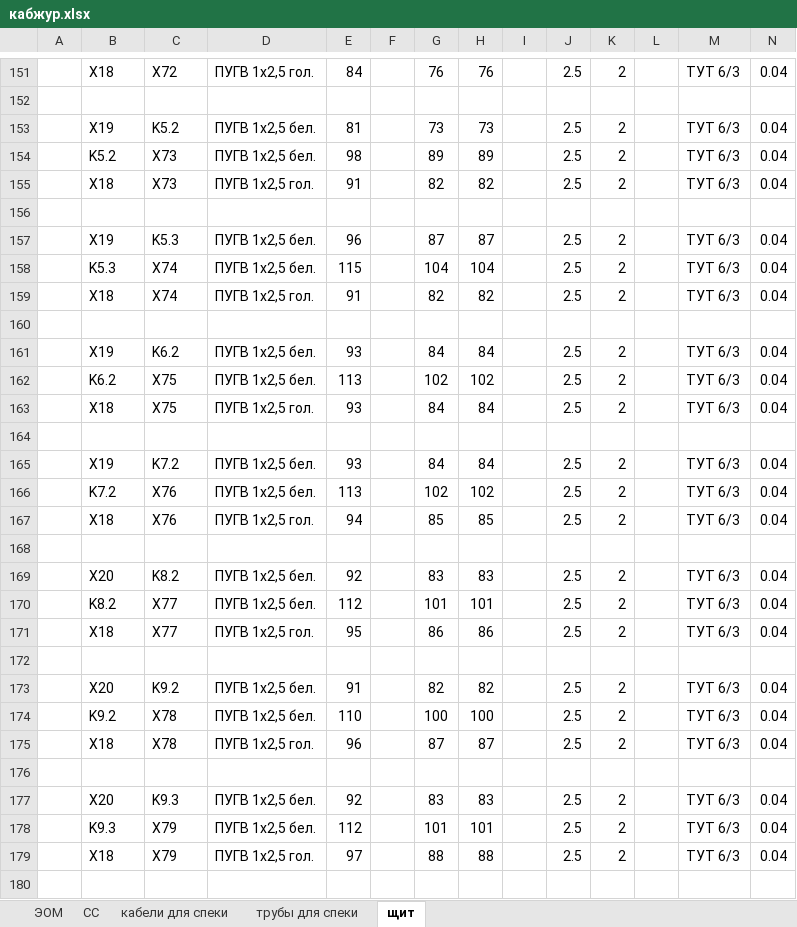
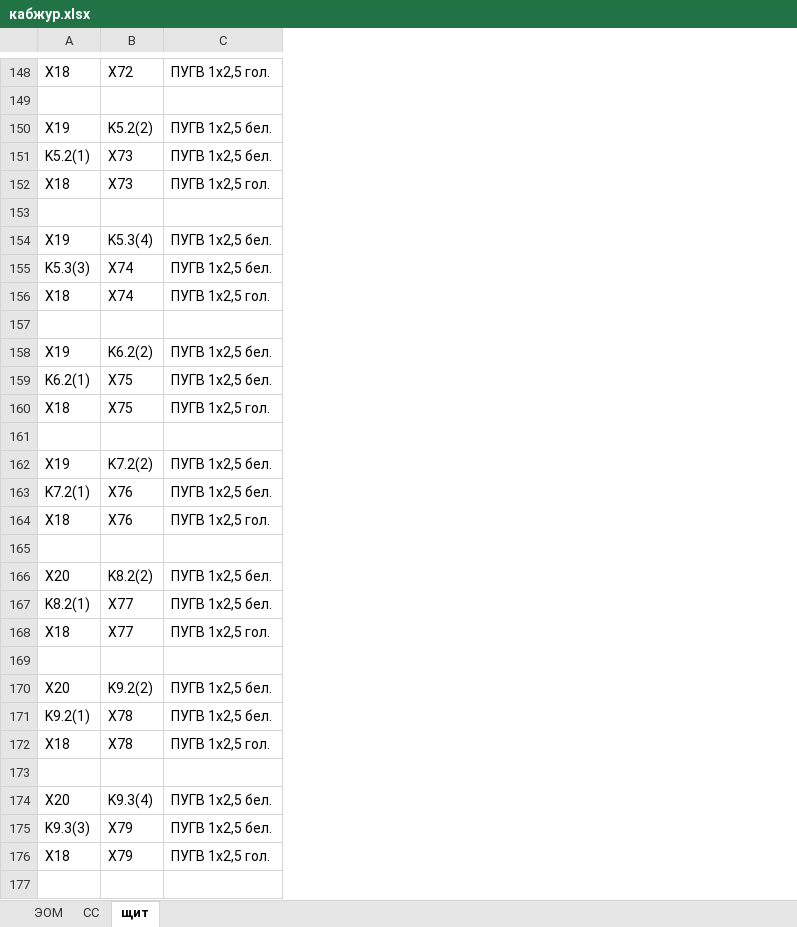
Before and after one commit to antony-sm/Ovrajnaya_stadia_RD, an Excel workbook: 04 ЭОМ СС/кабжур.xlsx, sheet щит, drawn as a sheet; only a part is shown, gaps mark what is left out; values as stored, in another font and other column widths than the file's, no borders; removed rows and columns are numbered as before the commit, all else as after; the diff covers the shown part only; the diff names each change by its address in the sheet, - before the commit and + after, or states it on an @@ line.

```diff
--- a/04 ЭОМ СС/кабжур.xlsx (sheet щит)
+++ b/04 ЭОМ СС/кабжур.xlsx (sheet щит)
-sheet tab: кабели для спеки
-sheet tab: трубы для спеки
-column A, empty
-column E, rows 151-179: 84 |  | 81 | 98 | 91 |  | 96 | 115 | 91 |  | 93 | 113 | 93 |  | 93 | 113 | 94 |  | 92 | 112 | 95 |  | 91 | 110 | 96 |  | 92 | 112 | 97
-column F, empty
-column G, rows 151-179: 76 |  | 73 | 89 | 82 |  | 87 | 104 | 82 |  | 84 | 102 | 84 |  | 84 | 102 | 85 |  | 83 | 101 | 86 |  | 82 | 100 | 87 |  | 83 | 101 | 88
-column H, rows 151-179: 76 |  | 73 | 89 | 82 |  | 87 | 104 | 82 |  | 84 | 102 | 84 |  | 84 | 102 | 85 |  | 83 | 101 | 86 |  | 82 | 100 | 87 |  | 83 | 101 | 88
-column I, empty
-column J, rows 151-179: 2.5 |  | 2.5 | 2.5 | 2.5 |  | 2.5 | 2.5 | 2.5 |  | 2.5 | 2.5 | 2.5 |  | 2.5 | 2.5 | 2.5 |  | 2.5 | 2.5 | 2.5 |  | 2.5 | 2.5 | 2.5 |  | 2.5 | 2.5 | 2.5
-column K, rows 151-179: 2 |  | 2 | 2 | 2 |  | 2 | 2 | 2 |  | 2 | 2 | 2 |  | 2 | 2 | 2 |  | 2 | 2 | 2 |  | 2 | 2 | 2 |  | 2 | 2 | 2
-column L, empty
-column M, rows 151-179: ТУТ 6/3 |  | ТУТ 6/3 | ТУТ 6/3 | ТУТ 6/3 |  | ТУТ 6/3 | ТУТ 6/3 | ТУТ 6/3 |  | ТУТ 6/3 | ТУТ 6/3 | ТУТ 6/3 |  | ТУТ 6/3 | ТУТ 6/3 | ТУТ 6/3 |  | ТУТ 6/3 | ТУТ 6/3 | ТУТ 6/3 |  | ТУТ 6/3 | ТУТ 6/3 | ТУТ 6/3 |  | ТУТ 6/3 | ТУТ 6/3 | ТУТ 6/3
-column N, rows 151-179: 0.04 |  | 0.04 | 0.04 | 0.04 |  | 0.04 | 0.04 | 0.04 |  | 0.04 | 0.04 | 0.04 |  | 0.04 | 0.04 | 0.04 |  | 0.04 | 0.04 | 0.04 |  | 0.04 | 0.04 | 0.04 |  | 0.04 | 0.04 | 0.04
-B150: K5.2
+B150: K5.2(2)
-A151: K5.2
+A151: K5.2(1)
-B154: K5.3
+B154: K5.3(4)
-A155: K5.3
+A155: K5.3(3)
-B158: K6.2
+B158: K6.2(2)
-A159: K6.2
+A159: K6.2(1)
-B162: K7.2
+B162: K7.2(2)
-A163: K7.2
+A163: K7.2(1)
-B166: K8.2
+B166: K8.2(2)
-A167: K8.2
+A167: K8.2(1)
-B170: K9.2
+B170: K9.2(2)
-A171: K9.2
+A171: K9.2(1)
-B174: K9.3
+B174: K9.3(4)
-A175: K9.3
+A175: K9.3(3)
```
Also changed, not shown: 7 added rows, 10 removed rows, 78 edited cells and cell formats elsewhere in this sheet, sheet СС, sheet ЭОМ, formulas that keep their value, 17 other files.
